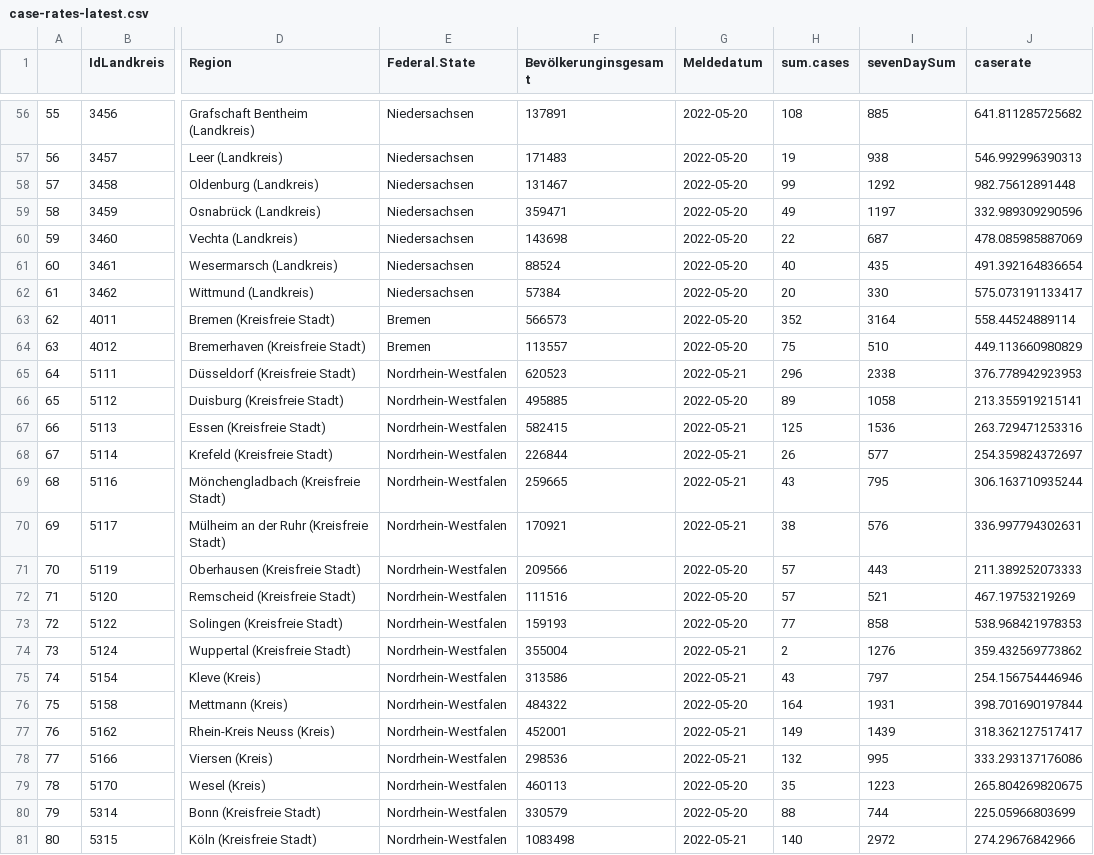
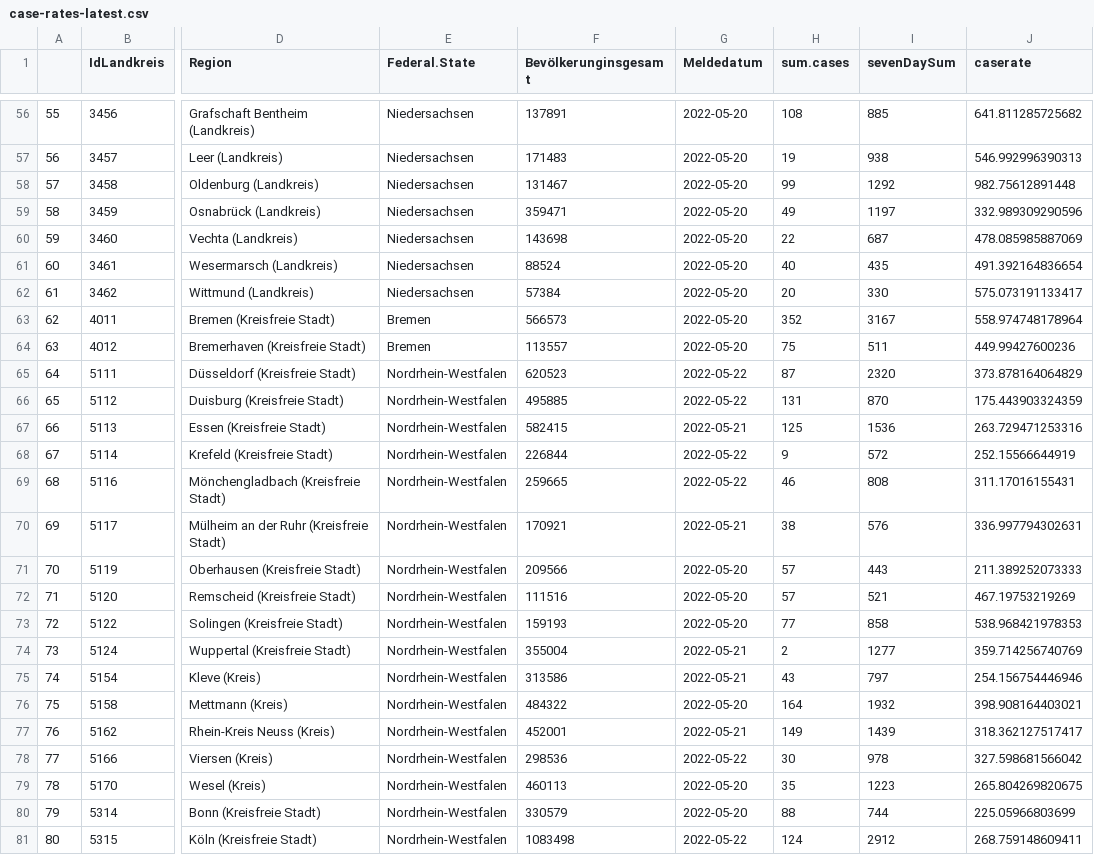
Before and after one commit to vfillis/automated-covid, a CSV file: data/case-rates-latest.csv, drawn as a sheet; only a part is shown, gaps mark what is left out; the diff covers the shown part only; the diff names each change by its address in the sheet, - before the commit and + after, or states it on an @@ line.

```diff
--- a/data/case-rates-latest.csv
+++ b/data/case-rates-latest.csv
-I63 (sevenDaySum): 3164
+I63 (sevenDaySum): 3167
-J63 (caserate): 558.44524889114
+J63 (caserate): 558.974748178964
-I64 (sevenDaySum): 510
+I64 (sevenDaySum): 511
-J64 (caserate): 449.113660980829
+J64 (caserate): 449.99427600236
-G65 (Meldedatum): 2022-05-21
+G65 (Meldedatum): 2022-05-22
-H65 (sum.cases): 296
+H65 (sum.cases): 87
-I65 (sevenDaySum): 2338
+I65 (sevenDaySum): 2320
-J65 (caserate): 376.778942923953
+J65 (caserate): 373.878164064829
-G66 (Meldedatum): 2022-05-20
+G66 (Meldedatum): 2022-05-22
-H66 (sum.cases): 89
+H66 (sum.cases): 131
-I66 (sevenDaySum): 1058
+I66 (sevenDaySum): 870
-J66 (caserate): 213.355919215141
+J66 (caserate): 175.443903324359
-G68:G69 (Meldedatum): 2022-05-21
+G68:G69 (Meldedatum): 2022-05-22
-H68 (sum.cases): 26
+H68 (sum.cases): 9
-I68 (sevenDaySum): 577
+I68 (sevenDaySum): 572
-J68 (caserate): 254.359824372697
+J68 (caserate): 252.15566644919
-H69 (sum.cases): 43
+H69 (sum.cases): 46
-I69 (sevenDaySum): 795
+I69 (sevenDaySum): 808
-J69 (caserate): 306.163710935244
+J69 (caserate): 311.17016155431
-I74 (sevenDaySum): 1276
+I74 (sevenDaySum): 1277
-J74 (caserate): 359.432569773862
+J74 (caserate): 359.714256740769
-I76 (sevenDaySum): 1931
+I76 (sevenDaySum): 1932
-J76 (caserate): 398.701690197844
+J76 (caserate): 398.908164403021
-G78 (Meldedatum): 2022-05-21
+G78 (Meldedatum): 2022-05-22
-H78 (sum.cases): 132
+H78 (sum.cases): 30
-I78 (sevenDaySum): 995
+I78 (sevenDaySum): 978
-J78 (caserate): 333.293137176086
+J78 (caserate): 327.598681566042
-G81 (Meldedatum): 2022-05-21
+G81 (Meldedatum): 2022-05-22
-H81 (sum.cases): 140
+H81 (sum.cases): 124
-I81 (sevenDaySum): 2972
+I81 (sevenDaySum): 2912
-J81 (caserate): 274.29676842966
+J81 (caserate): 268.759148609411
```
Also changed, not shown: 25 edited cells elsewhere in this file, data/case-rates-LAs.csv, data/cases-DE.csv, 1 other file.
